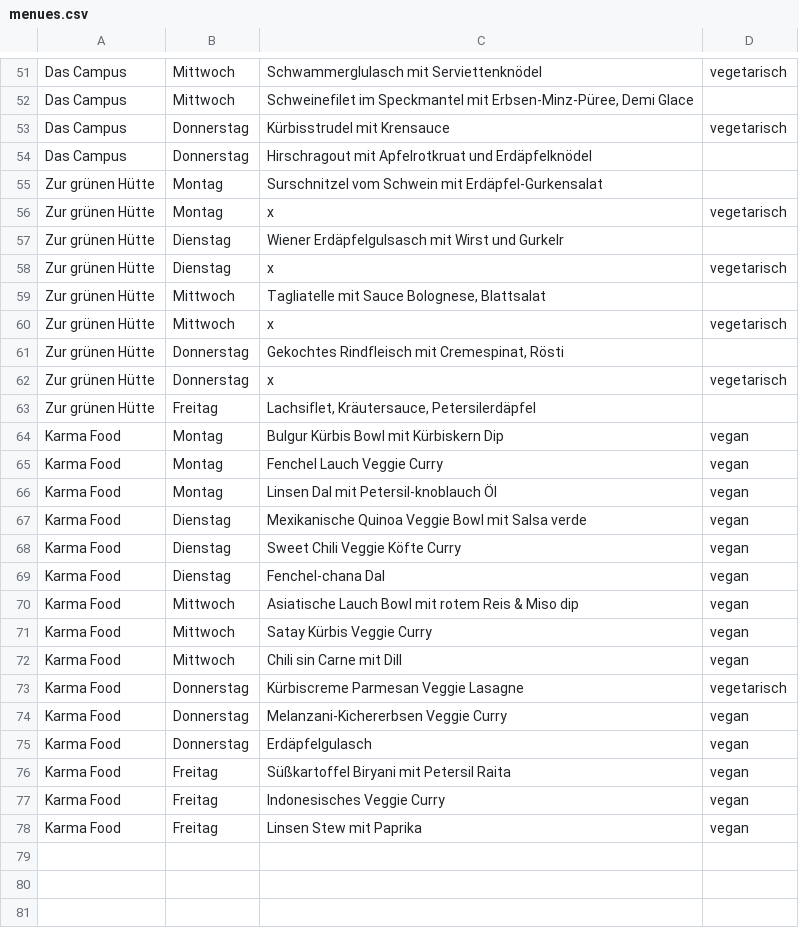
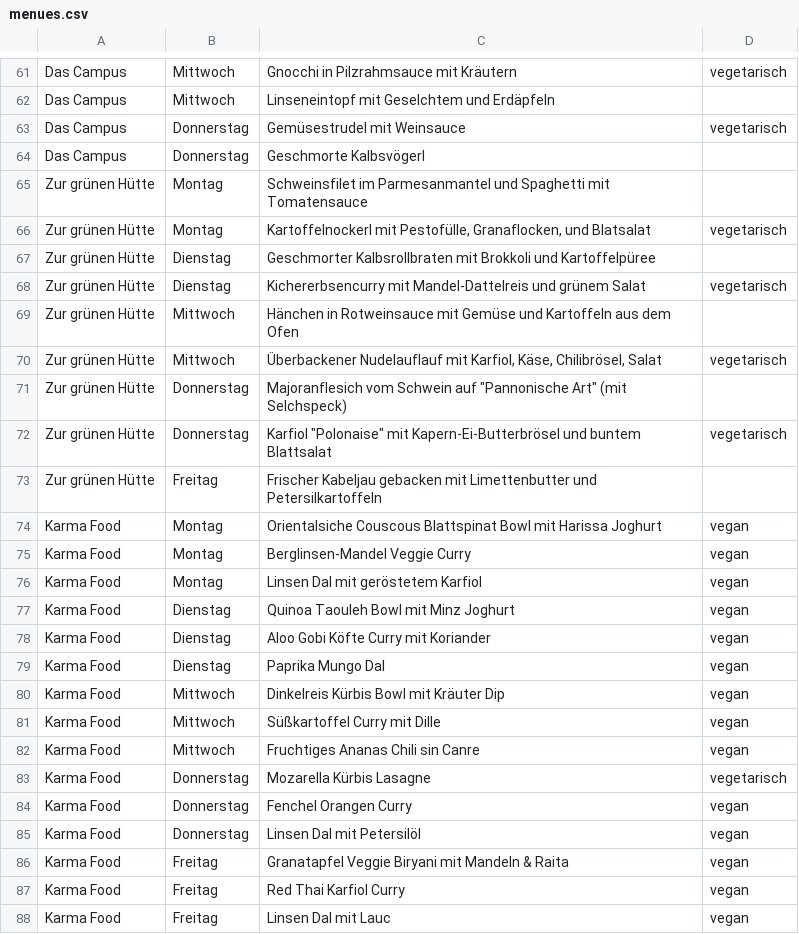
Before and after one commit to ClaraHimmelbauer/mittagsmenue_wu, a CSV file: data/menues.csv, drawn as a sheet; only a part is shown, gaps mark what is left out; addresses are those after the commit; the diff covers the shown part only; the diff names each change by its address in the sheet, - before the commit and + after, or states it on an @@ line.

```diff
--- a/data/menues.csv
+++ b/data/menues.csv
-C61: Schwammerglulasch mit Serviettenknödel
+C61: Gnocchi in Pilzrahmsauce mit Kräutern
-C62: Schweinefilet im Speckmantel mit Erbsen-Minz-Püree, Demi Glace
+C62: Linseneintopf mit Geselchtem und Erdäpfeln
-C63: Kürbisstrudel mit Krensauce
+C63: Gemüsestrudel mit Weinsauce
-C64: Hirschragout mit Apfelrotkruat und Erdäpfelknödel
+C64: Geschmorte Kalbsvögerl
-C65: Surschnitzel vom Schwein mit Erdäpfel-Gurkensalat
+C65: Schweinsfilet im Parmesanmantel und Spaghetti mit Tomatensauce
-C66: x
+C66: Kartoffelnockerl mit Pestofülle, Granaflocken, und Blatsalat
-C67: Wiener Erdäpfelgulsasch mit Wirst und Gurkelr
+C67: Geschmorter Kalbsrollbraten mit Brokkoli und Kartoffelpüree
-C68: x
+C68: Kichererbsencurry mit Mandel-Dattelreis und grünem Salat
-C69: Tagliatelle mit Sauce Bolognese, Blattsalat
+C69: Hänchen in Rotweinsauce mit Gemüse und Kartoffeln aus dem Ofen
-C70: x
+C70: Überbackener Nudelauflauf mit Karfiol, Käse, Chilibrösel, Salat
-C71: Gekochtes Rindfleisch mit Cremespinat, Rösti
+C71: Majoranflesich vom Schwein auf "Pannonische Art" (mit Selchspeck)
-C72: x
+C72: Karfiol "Polonaise" mit Kapern-Ei-Butterbrösel und buntem Blattsalat
-C73: Lachsiflet, Kräutersauce, Petersilerdäpfel
+C73: Frischer Kabeljau gebacken mit Limettenbutter und Petersilkartoffeln
-C74: Bulgur Kürbis Bowl mit Kürbiskern Dip
+C74: Orientalsiche Couscous Blattspinat Bowl mit Harissa Joghurt
-C75: Fenchel Lauch Veggie Curry
+C75: Berglinsen-Mandel Veggie Curry
-C76: Linsen Dal mit Petersil-knoblauch Öl
+C76: Linsen Dal mit geröstetem Karfiol
-C77: Mexikanische Quinoa Veggie Bowl mit Salsa verde
+C77: Quinoa Taouleh Bowl mit Minz Joghurt
-C78: Sweet Chili Veggie Köfte Curry
+C78: Aloo Gobi Köfte Curry mit Koriander
-C79: Fenchel-chana Dal
+C79: Paprika Mungo Dal
-C80: Asiatische Lauch Bowl mit rotem Reis & Miso dip
+C80: Dinkelreis Kürbis Bowl mit Kräuter Dip
-C81: Satay Kürbis Veggie Curry
+C81: Süßkartoffel Curry mit Dille
-C82: Chili sin Carne mit Dill
+C82: Fruchtiges Ananas Chili sin Canre
-C83: Kürbiscreme Parmesan Veggie Lasagne
+C83: Mozarella Kürbis Lasagne
-C84: Melanzani-Kichererbsen Veggie Curry
+C84: Fenchel Orangen Curry
-C85: Erdäpfelgulasch
+C85: Linsen Dal mit Petersilöl
-C86: Süßkartoffel Biryani mit Petersil Raita
+C86: Granatapfel Veggie Biryani mit Mandeln & Raita
-C87: Indonesisches Veggie Curry
+C87: Red Thai Karfiol Curry
-C88: Linsen Stew mit Paprika
+C88: Linsen Dal mit Lauc
```
Also changed, not shown: 12 added rows, 2 removed rows and 47 edited cells elsewhere in this file.
